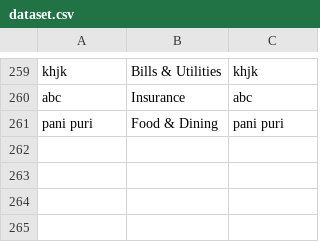
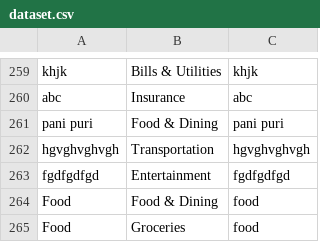
Before and after one commit to harshangowda84/SmartExpenseTracker, a CSV file: dataset.csv, drawn as a sheet; only a part is shown, gaps mark what is left out.

```diff
--- a/dataset.csv
+++ b/dataset.csv
@@ -261 +261,5 @@ abc,Insurance,abc
 pani puri,Food & Dining,pani puri
+hgvghvghvgh,Transportation,hgvghvghvgh
+fgdfgdfgd,Entertainment,fgdfgdfgd
+Food,Food & Dining,food
+Food,Groceries,food
```
Also changed, not shown: 8 other files.
